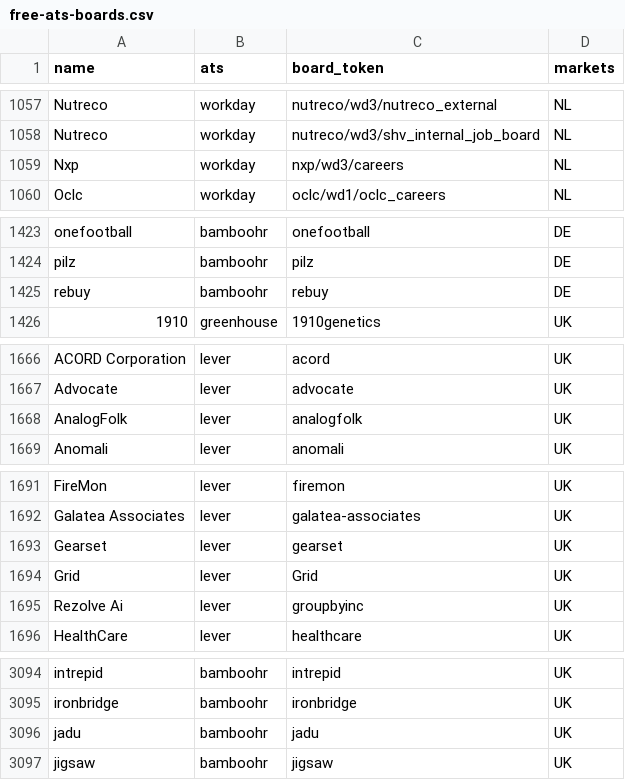
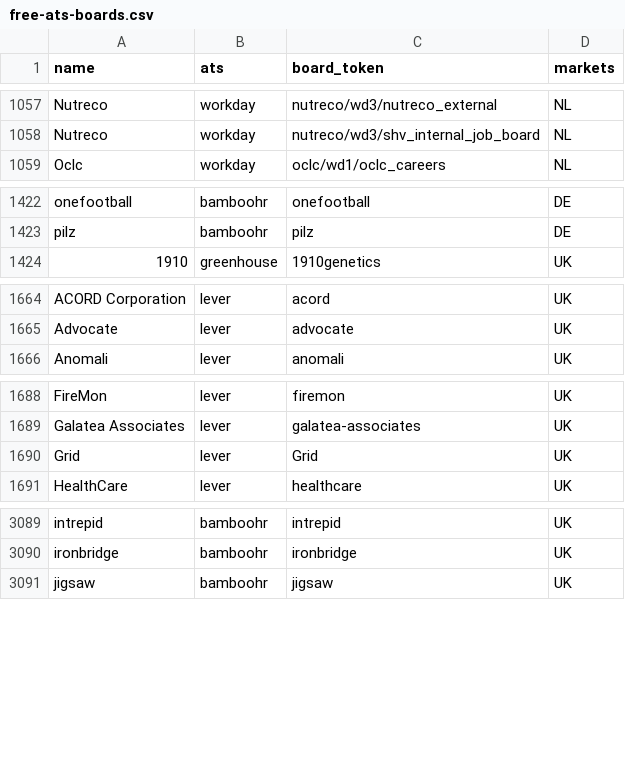
Before and after one commit to pushkarverma3698/FounderOS, a CSV file: docs/strategy/data/free-ats-boards.csv, drawn as a sheet; only a part is shown, gaps mark what is left out; the diff covers the shown part only; the diff names each change by its address in the sheet, - before the commit and + after, or states it on an @@ line.

```diff
--- a/docs/strategy/data/free-ats-boards.csv
+++ b/docs/strategy/data/free-ats-boards.csv
-row 1059: Nxp | workday | nxp/wd3/careers | NL
-row 1425: rebuy | bamboohr | rebuy | DE
-row 1668: AnalogFolk | lever | analogfolk | UK
-row 1693: Gearset | lever | gearset | UK
-row 1695: Rezolve Ai | lever | groupbyinc | UK
-row 3096: jadu | bamboohr | jadu | UK
```
Also changed, not shown: 1 removed row elsewhere in this file, 7 other files.
